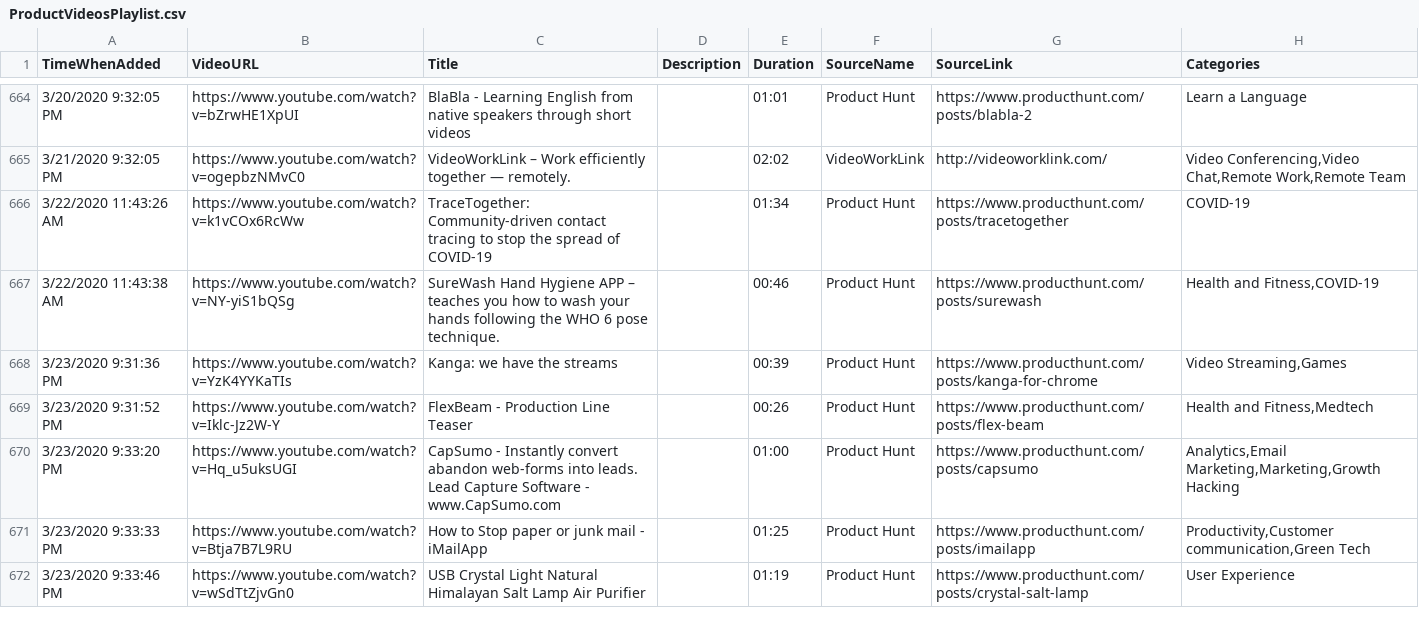
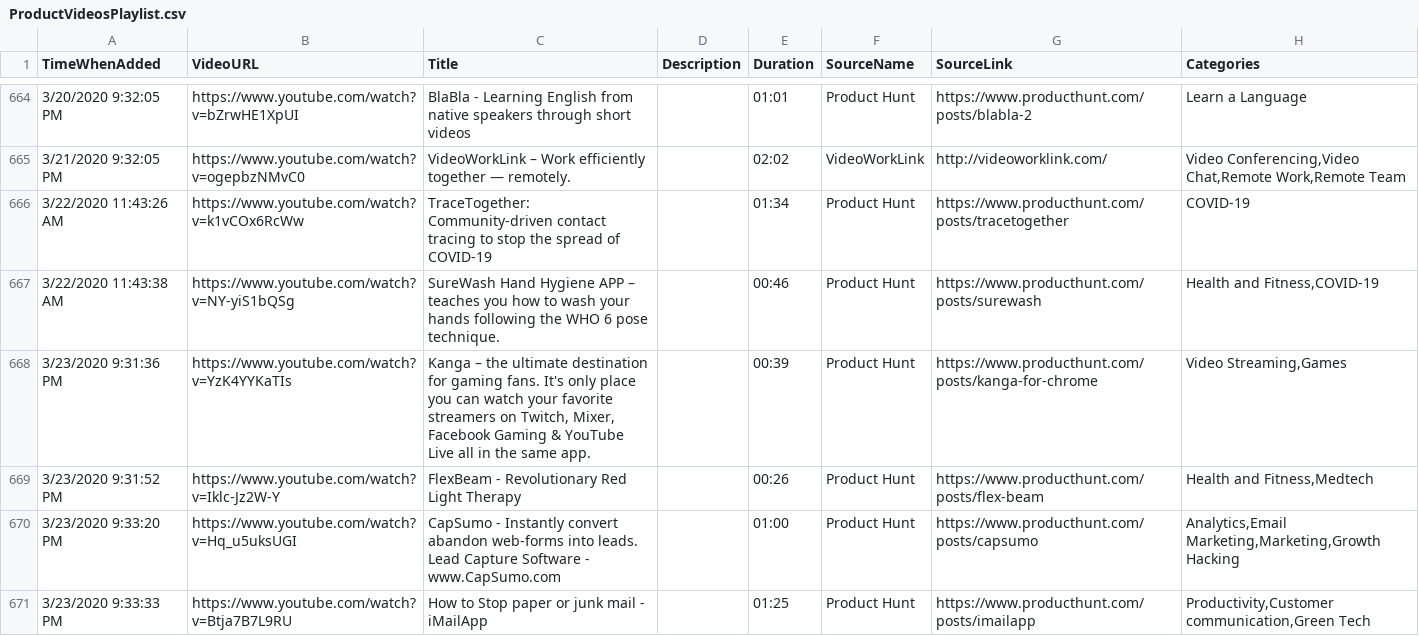
Before and after one commit to productvideostv/website, a CSV file: ProductVideosPlaylist.csv, drawn as a sheet; only a part is shown, gaps mark what is left out; the shorter side is filled out with more unchanged rows.

Commit message:
Better descriptions.

```diff
--- a/ProductVideosPlaylist.csv
+++ b/ProductVideosPlaylist.csv
@@ -667,4 +667,4 @@ TimeWhenAdded;VideoURL;Title;Description;Duration;SourceName;SourceLink;Categori
 3/22/2020 11:43:38 AM;https://www.youtube.com/watch?v=NY-yiS1bQSg;SureWash Hand Hygiene APP – teaches you how to wash your hands following the WHO 6 pose technique.;;00:46;Product Hunt;https://www.producthunt.com/posts/surewash;Health and Fitness,COVID-19
-3/23/2020 9:31:36 PM;https://www.youtube.com/watch?v=YzK4YYKaTIs;Kanga: we have the streams;;00:39;Product Hunt;https://www.producthunt.com/posts/kanga-for-chrome;Video Streaming,Games
-3/23/2020 9:31:52 PM;https://www.youtube.com/watch?v=Iklc-Jz2W-Y;FlexBeam - Production Line Teaser;;00:26;Product Hunt;https://www.producthunt.com/posts/flex-beam;Health and Fitness,Medtech
+3/23/2020 9:31:36 PM;https://www.youtube.com/watch?v=YzK4YYKaTIs;Kanga – the ultimate destination for gaming fans. It's only place you can watch your favorite streamers on Twitch, Mixer, Facebook Gaming & YouTube Live all in the same app.;;00:39;Product Hunt;https://www.producthunt.com/posts/kanga-for-chrome;Video Streaming,Games
+3/23/2020 9:31:52 PM;https://www.youtube.com/watch?v=Iklc-Jz2W-Y;FlexBeam - Revolutionary Red Light Therapy;;00:26;Product Hunt;https://www.producthunt.com/posts/flex-beam;Health and Fitness,Medtech
 3/23/2020 9:33:20 PM;https://www.youtube.com/watch?v=Hq_u5uksUGI;CapSumo - Instantly convert abandon web-forms into leads. Lead Capture Software - www.CapSumo.com;;01:00;Product Hunt;https://www.producthunt.com/posts/capsumo;Analytics,Email Marketing,Marketing,Growth Hacking
```
